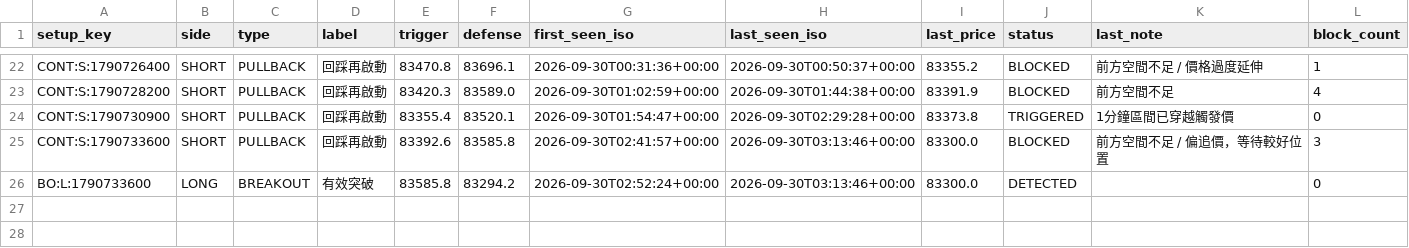
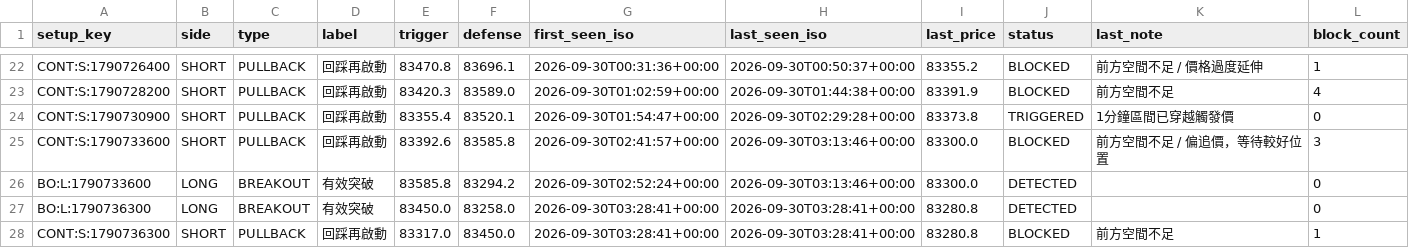
Before and after one commit to 126liangting-sketch/crypto-market-radar, a CSV file: setup_lifecycle_clean_v1.csv, drawn as a sheet; only a part is shown, gaps mark what is left out; the diff names each change by its address in the sheet, - before the commit and + after, or states it on an @@ line.

```diff
--- a/setup_lifecycle_clean_v1.csv
+++ b/setup_lifecycle_clean_v1.csv
+row 27: BO:L:1790736300 | LONG | BREAKOUT | 有效突破 | 83450.0 | 83258.0 | 2026-09-30T03:28:41+00:00 | 2026-09-30T03:28:41+00:00 | 83280.8 | DETECTED |  | 0
+row 28: CONT:S:1790736300 | SHORT | PULLBACK | 回踩再啟動 | 83317.0 | 83450.0 | 2026-09-30T03:28:41+00:00 | 2026-09-30T03:28:41+00:00 | 83280.8 | BLOCKED | 前方空間不足 | 1
```
Also changed, not shown: blocked_setups_clean_v1.csv, paper_trades_clean_v1.csv, 6 other files.
